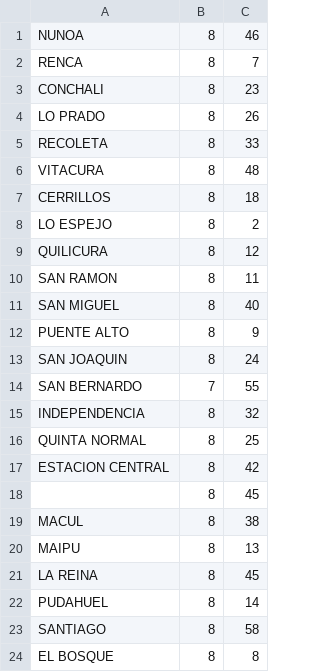
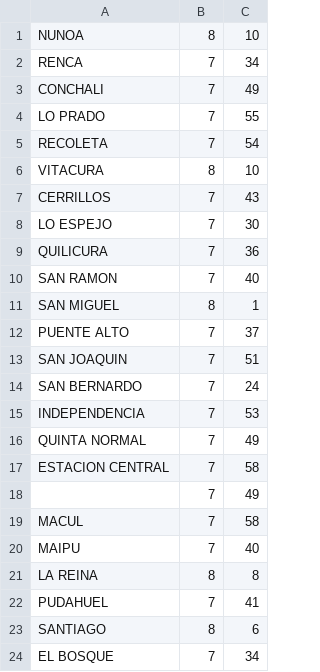
Before and after one commit to cc5212/2020-transantiago-trips, a TSV file: results/commutes/morning_commute_start_time.tsv, drawn as a sheet; only a part is shown; the diff covers the shown part only.

```diff
--- a/results/commutes/morning_commute_start_time.tsv
+++ b/results/commutes/morning_commute_start_time.tsv
@@ -1,24 +1,24 @@
-NUNOA	8	46
-RENCA	8	7
-CONCHALI	8	23
-LO PRADO	8	26
-RECOLETA	8	33
-VITACURA	8	48
-CERRILLOS	8	18
-LO ESPEJO	8	2
-QUILICURA	8	12
-SAN RAMON	8	11
-SAN MIGUEL	8	40
-PUENTE ALTO	8	9
-SAN JOAQUIN	8	24
-SAN BERNARDO	7	55
-INDEPENDENCIA	8	32
-QUINTA NORMAL	8	25
-ESTACION CENTRAL	8	42
-	8	45
-MACUL	8	38
-MAIPU	8	13
-LA REINA	8	45
-PUDAHUEL	8	14
-SANTIAGO	8	58
-EL BOSQUE	8	8
+NUNOA	8	10
+RENCA	7	34
+CONCHALI	7	49
+LO PRADO	7	55
+RECOLETA	7	54
+VITACURA	8	10
+CERRILLOS	7	43
+LO ESPEJO	7	30
+QUILICURA	7	36
+SAN RAMON	7	40
+SAN MIGUEL	8	1
+PUENTE ALTO	7	37
+SAN JOAQUIN	7	51
+SAN BERNARDO	7	24
+INDEPENDENCIA	7	53
+QUINTA NORMAL	7	49
+ESTACION CENTRAL	7	58
+	7	49
+MACUL	7	58
+MAIPU	7	40
+LA REINA	8	8
+PUDAHUEL	7	41
+SANTIAGO	8	6
+EL BOSQUE	7	34
```
Also changed, not shown: 1 removed row and 22 edited cells elsewhere in this file, results/commutes/average_commute_length_per_municipality.tsv, results/commutes/average_evening_commute_length_per_municipality.tsv, 3 other files.
